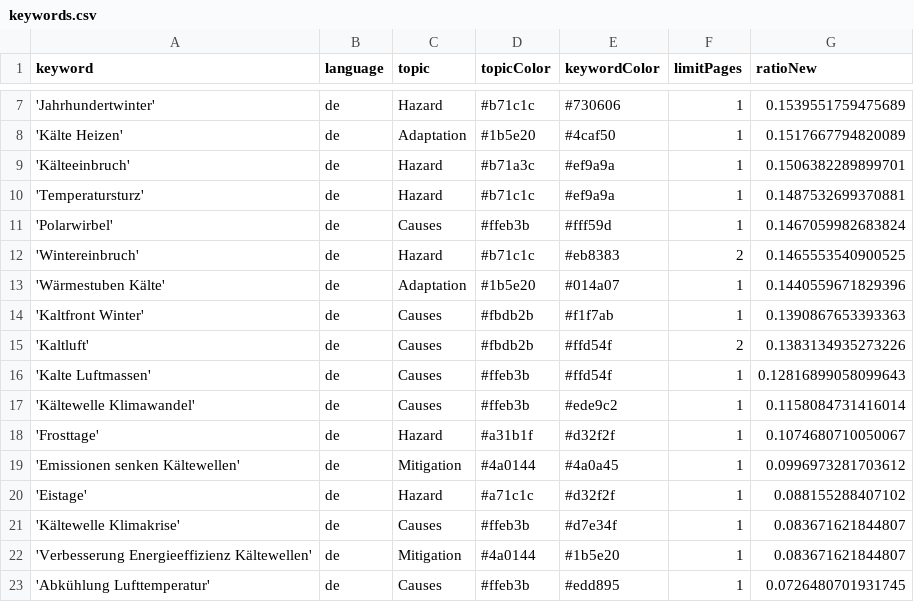
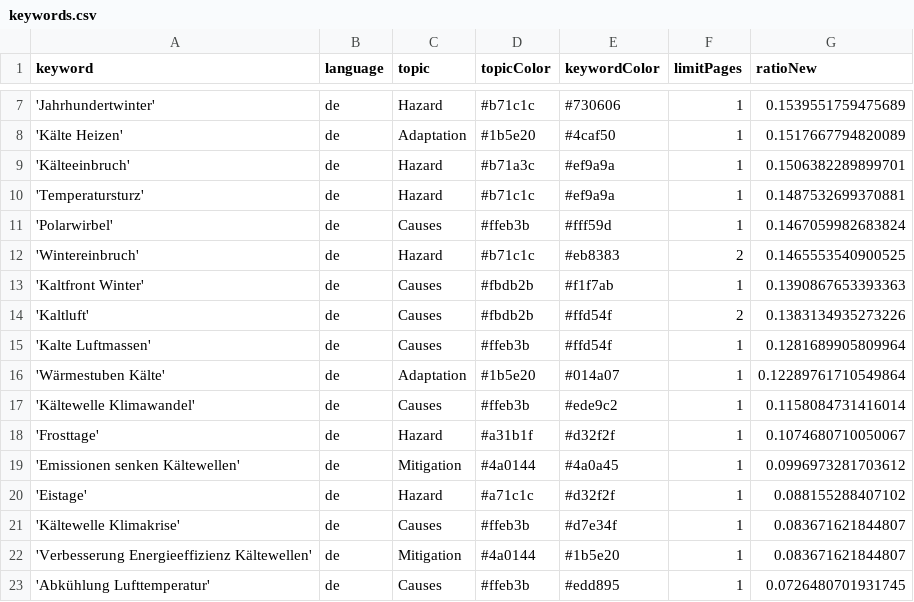
Before and after one commit to annajungfleischnews/coldIsComing, a CSV file: keywords.csv, drawn as a sheet; only a part is shown, gaps mark what is left out.

Commit message:
Commit from GitHub Actions (harvest:0.0)

```diff
--- a/keywords.csv
+++ b/keywords.csv
@@ -12,6 +12,6 @@ keyword,language,topic,topicColor,keywordColor,limitPages,ratioNew
 'Wintereinbruch',de,Hazard,#b71c1c,#eb8383,2,0.1465553540900525
-'Wärmestuben Kälte',de,Adaptation,#1b5e20,#014a07,1,0.1440559671829396
 'Kaltfront Winter',de,Causes,#fbdb2b,#f1f7ab,1,0.1390867653393363
 'Kaltluft',de,Causes,#fbdb2b,#ffd54f,2,0.1383134935273226
-'Kalte Luftmassen',de,Causes,#ffeb3b,#ffd54f,1,0.12816899058099643
+'Kalte Luftmassen',de,Causes,#ffeb3b,#ffd54f,1,0.1281689905809964
+'Wärmestuben Kälte',de,Adaptation,#1b5e20,#014a07,1,0.12289761710549864
 'Kältewelle Klimawandel',de,Causes,#ffeb3b,#ede9c2,1,0.1158084731416014
```
